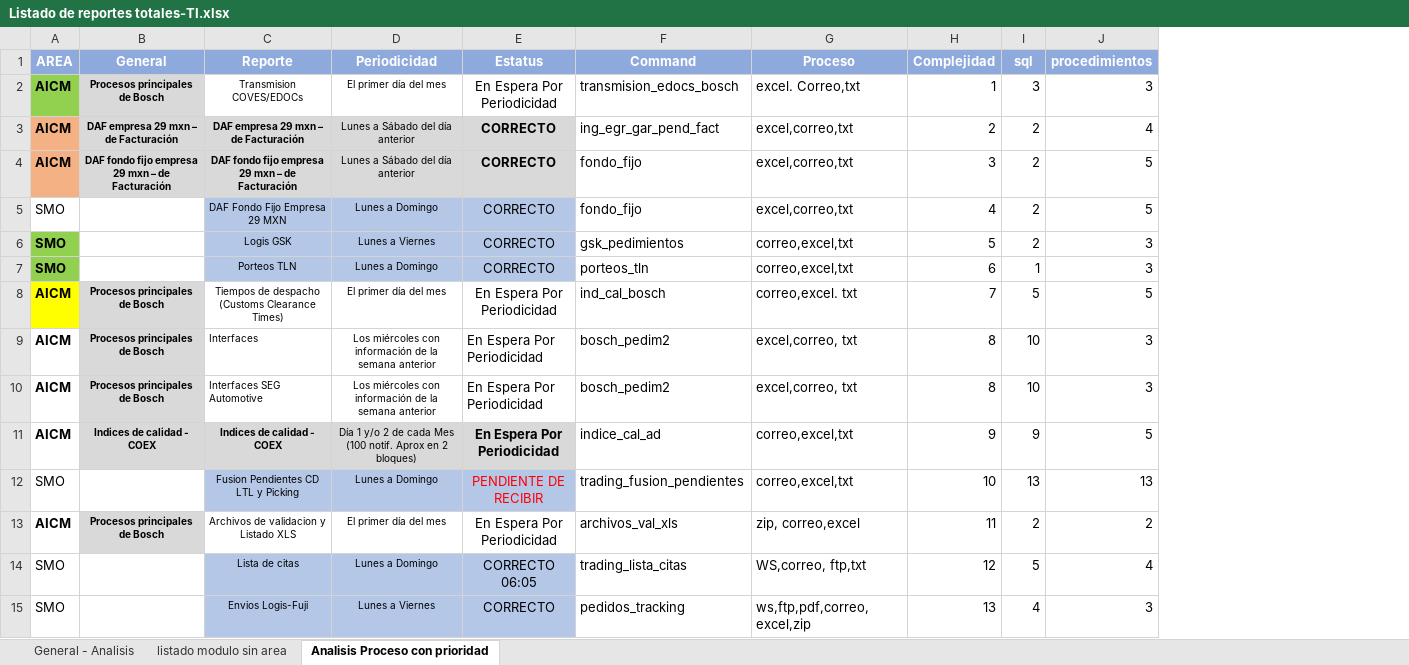
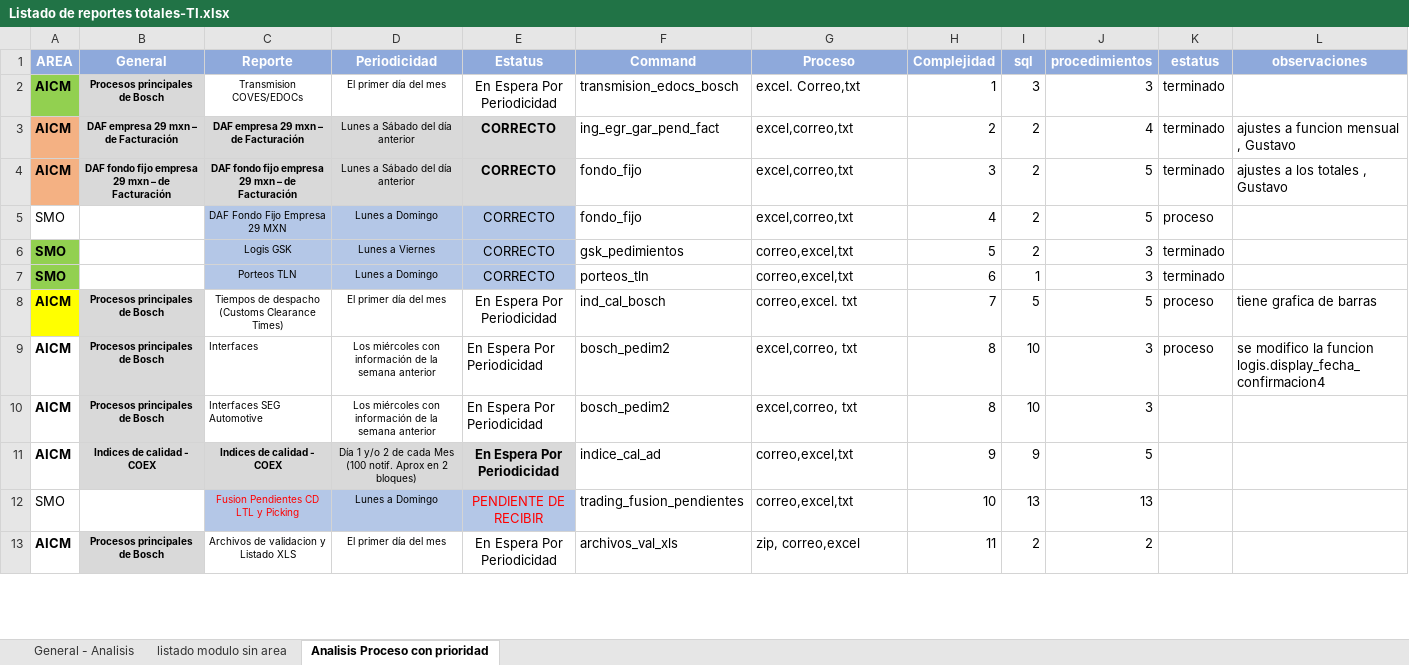
Before and after one commit to EnrikeMendez/migracion_spooler, an Excel workbook: 00-Documentacion/Listado de reportes totales-TI.xlsx, sheet Analisis Proceso con prioridad, drawn as a sheet; only a part is shown; values as stored, in another font and other column widths than the file's, no borders; removed rows and columns are numbered as before the commit, all else as after; the diff covers the shown part only; the diff names each change by its address in the sheet, - before the commit and + after, or states it on an @@ line.

Commit message:
Modificación Reporte   DAF empresa 29 mxn  (EGR_ING_Pend_Fact)     se regenero el reportes - Quedo pendiente el orden del reporte del mes , se envio bosch_pedimento2    analisis y desglose de procedimientos preparacion de documentacion de procedimiento, descripcion de parametros,tipos Documentacion Actualizacion de listado de repores agrego estatis y observacion

```diff
--- a/00-Documentacion/Listado de reportes totales-TI.xlsx (sheet Analisis Proceso con prioridad)
+++ b/00-Documentacion/Listado de reportes totales-TI.xlsx (sheet Analisis Proceso con prioridad)
+column K (estatus), rows 2-9: terminado | terminado | terminado | proceso | terminado | terminado | proceso | proceso
+column L (observaciones), rows 3-9: ajustes a funcion mensual , Gustavo | ajustes a los totales , Gustavo |  |  |  | tiene grafica de barras | se modifico la funcion logis.display_fecha_confirmacion4
-C12 text colour: black
+C12 text colour: #FF0000
-row 14: SMO |  | Lista de citas | Lunes a Domingo | CORRECTO 06:05 | trading_lista_citas | WS,correo, ftp,txt | 12 | 5 | 4
-row 15: SMO |  | Envios Logis-Fuji | Lunes a Viernes | CORRECTO | pedidos_tracking | ws,ftp,pdf,correo,excel,zip | 13 | 4 | 3
```
Also changed, not shown: 6 added rows, 4 removed rows and 3 edited cells elsewhere in this sheet, 3 other files.
